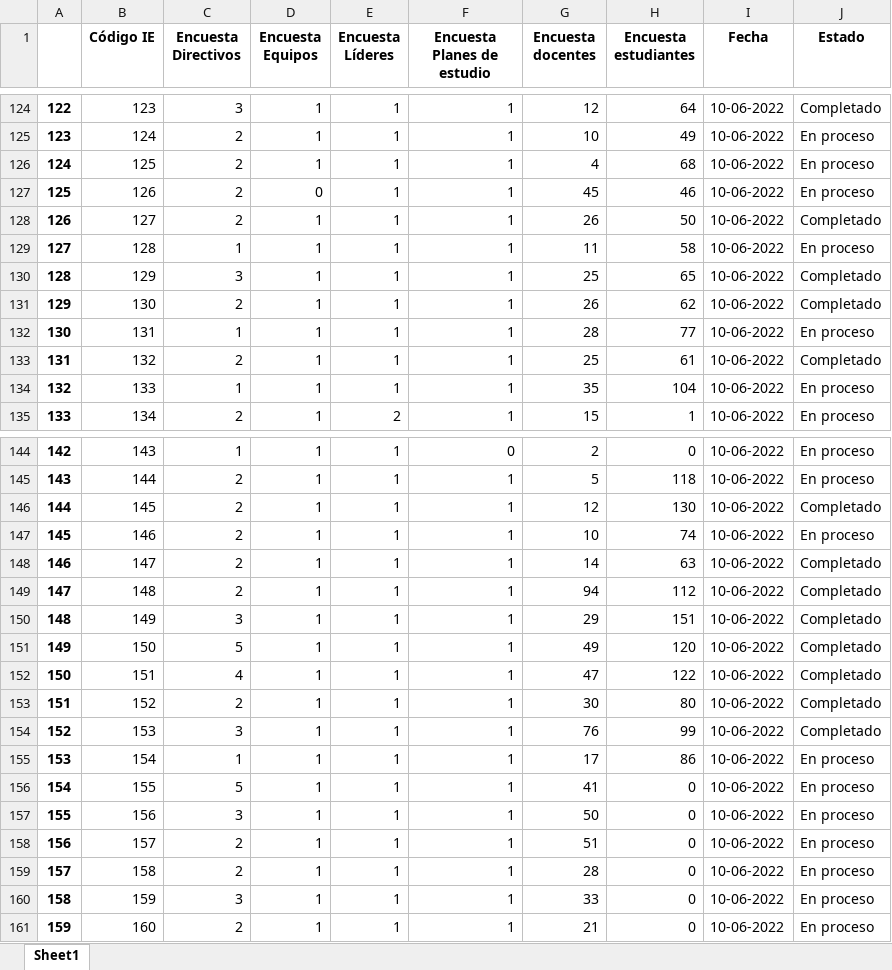
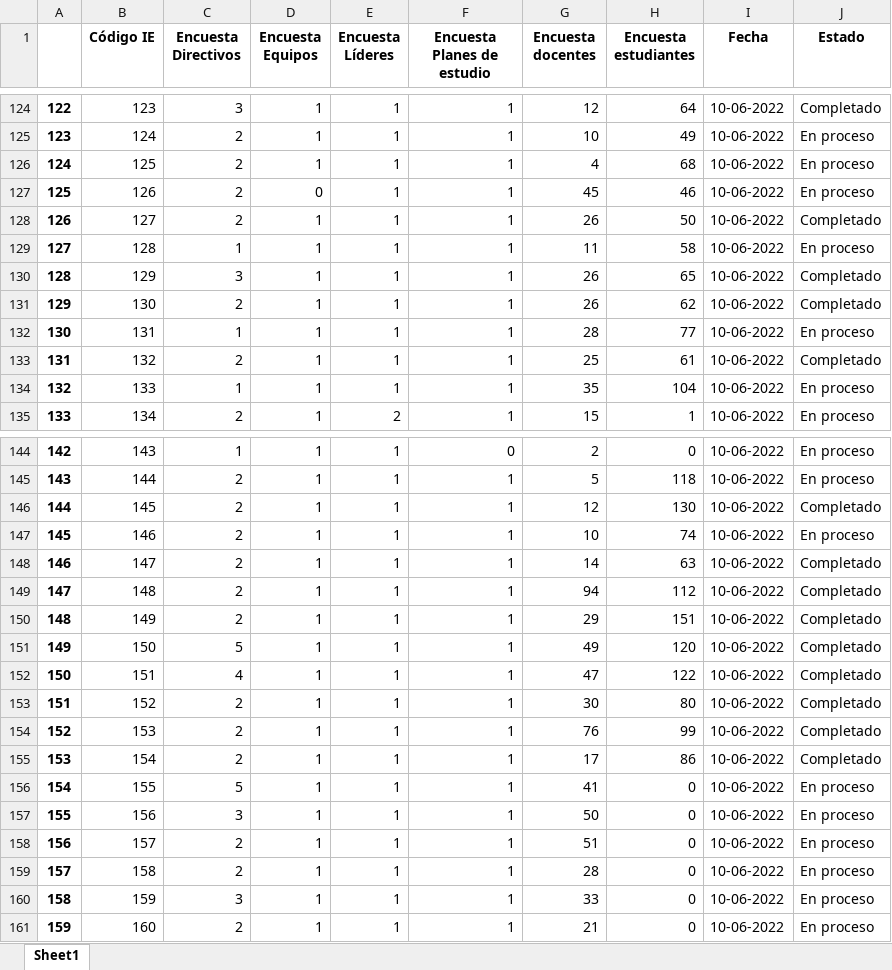
Before and after one commit to Grupo-Informatica-Educativa/CFK2022, an Excel workbook: data/descargables/InstrumentosCFK.xlsx, sheet Sheet1, drawn as a sheet; only a part is shown, gaps mark what is left out; values as stored, in another font and other column widths than the file's, no borders; the diff names each change by its address in the sheet, - before the commit and + after, or states it on an @@ line.

```diff
--- a/data/descargables/InstrumentosCFK.xlsx (sheet Sheet1)
+++ b/data/descargables/InstrumentosCFK.xlsx (sheet Sheet1)
-G130 (Encuesta docentes): 25
+G130 (Encuesta docentes): 26
-C150 (Encuesta Directivos): 3
+C150 (Encuesta Directivos): 2
-C154 (Encuesta Directivos): 3
+C154 (Encuesta Directivos): 2
-C155 (Encuesta Directivos): 1
+C155 (Encuesta Directivos): 2
-J155 (Estado): En proceso
+J155 (Estado): Completado
```
Also changed, not shown: data/descargables/DirectivosCFK.xlsx, data/descargables/Instrumentos_DetalleCFK.xlsx, 4 other files.
